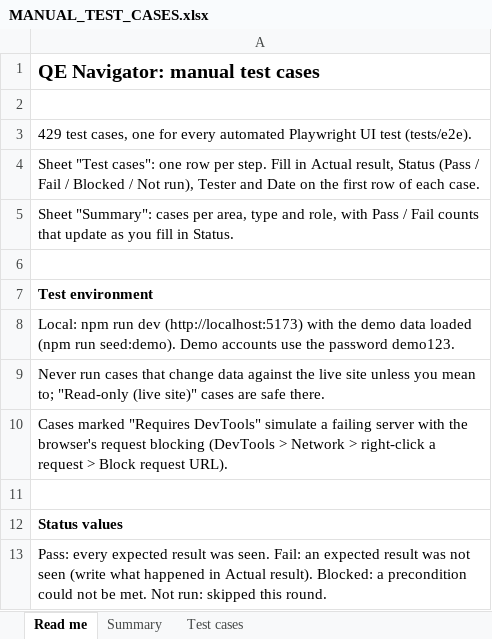
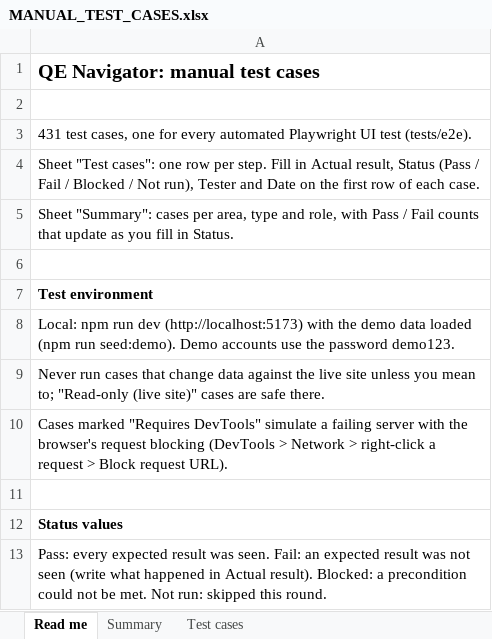
Before and after one commit to therevelator/irongate-qa-navigator-platform, an Excel workbook: docs/testing/MANUAL_TEST_CASES.xlsx, sheet Read me, drawn as a sheet; values as stored, in another font and other column widths than the file's, no borders; the diff names each change by its address in the sheet, - before the commit and + after, or states it on an @@ line.

```diff
--- a/docs/testing/MANUAL_TEST_CASES.xlsx (sheet Read me)
+++ b/docs/testing/MANUAL_TEST_CASES.xlsx (sheet Read me)
-A3: 429 test cases,…
+A3: 431 test cases,…
```
Also changed, not shown: sheet Test cases, sheet Summary, 12 other files.
